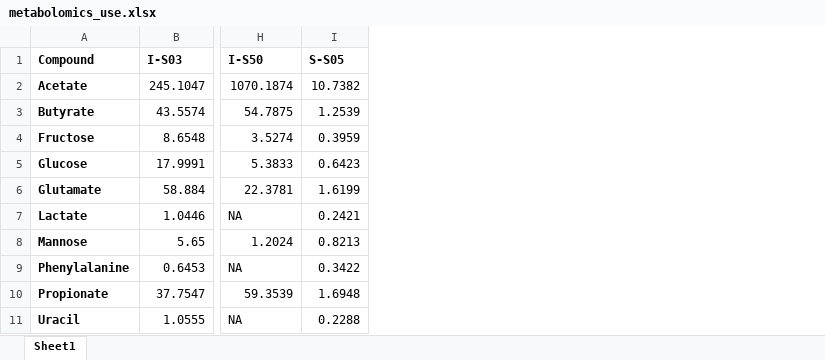
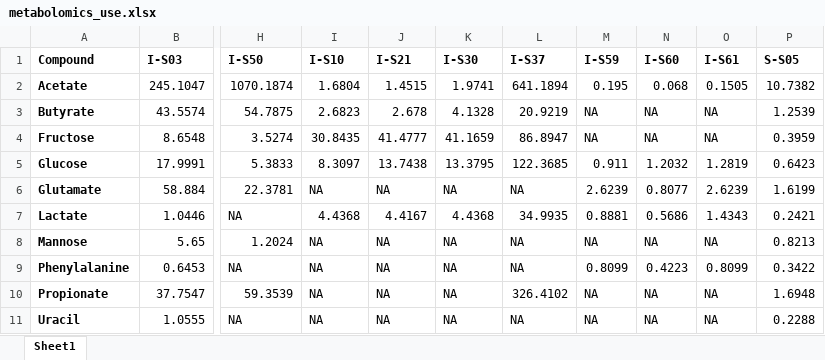
Before and after one commit to ednachiang/Inulin_CRDS, an Excel workbook: metabolomics/metabolomics_use.xlsx, sheet Sheet1, drawn as a sheet; only a part is shown, gaps mark what is left out; values as stored, in another font and other column widths than the file's, no borders; the diff names each change by its address in the sheet, - before the commit and + after, or states it on an @@ line.

```diff
--- a/metabolomics/metabolomics_use.xlsx (sheet Sheet1)
+++ b/metabolomics/metabolomics_use.xlsx (sheet Sheet1)
+column I (I-S10), rows 2-11: 1.6804 | 2.6823 | 30.8435 | 8.3097 | NA | 4.4368 | NA | NA | NA | NA
+column J (I-S21), rows 2-11: 1.4515 | 2.678 | 41.4777 | 13.7438 | NA | 4.4167 | NA | NA | NA | NA
+column K (I-S30), rows 2-11: 1.9741 | 4.1328 | 41.1659 | 13.3795 | NA | 4.4368 | NA | NA | NA | NA
+column L (I-S37), rows 2-11: 641.1894 | 20.9219 | 86.8947 | 122.3685 | NA | 34.9935 | NA | NA | 326.4102 | NA
+column M (I-S59), rows 2-11: 0.195 | NA | NA | 0.911 | 2.6239 | 0.8881 | NA | 0.8099 | NA | NA
+column N (I-S60), rows 2-11: 0.068 | NA | NA | 1.2032 | 0.8077 | 0.5686 | NA | 0.4223 | NA | NA
+column O (I-S61), rows 2-11: 0.1505 | NA | NA | 1.2819 | 2.6239 | 1.4343 | NA | 0.8099 | NA | NA
```
Also changed, not shown: metabolomics/metabolomics.xlsx, 1 other file.
